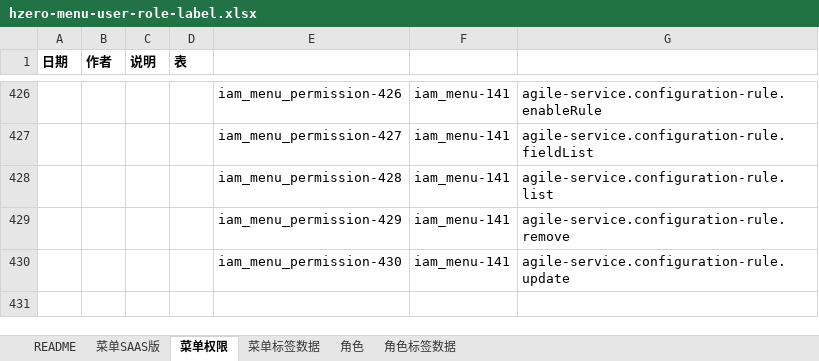
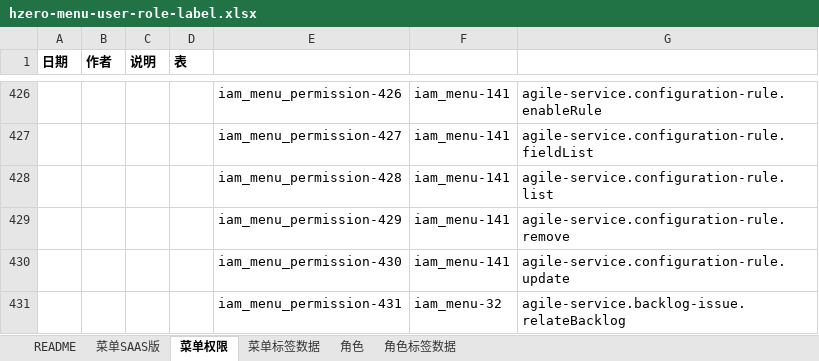
Before and after one commit to open-hand/agile-service, an Excel workbook: src/main/resources/script/db/init-data/agile_service/hzero_platform/hzero-menu-user-role-label.xlsx, sheet 菜单权限, drawn as a sheet; only a part is shown, gaps mark what is left out; values as stored, in another font and other column widths than the file's, no borders; the diff names each change by its address in the sheet, - before the commit and + after, or states it on an @@ line.

Commit message:
[IMP] 添加问题关联需求接口权限

```diff
--- a/src/main/resources/script/db/init-data/agile_service/hzero_platform/hzero-menu-user-role-label.xlsx (sheet 菜单权限)
+++ b/src/main/resources/script/db/init-data/agile_service/hzero_platform/hzero-menu-user-role-label.xlsx (sheet 菜单权限)
+row 431:  |  |  |  | iam_menu_permission-431 | iam_menu-32 | agile-service.backlog-issue.relateBacklog
```
